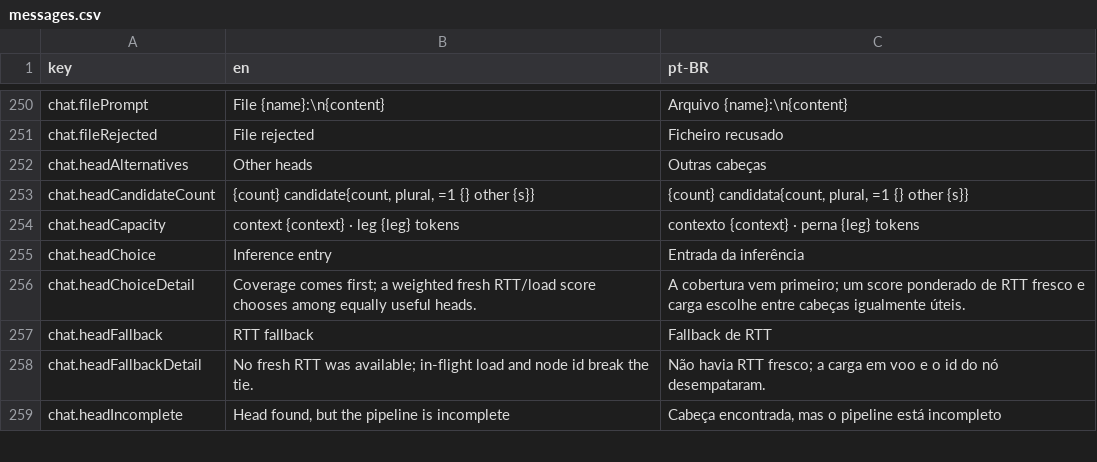
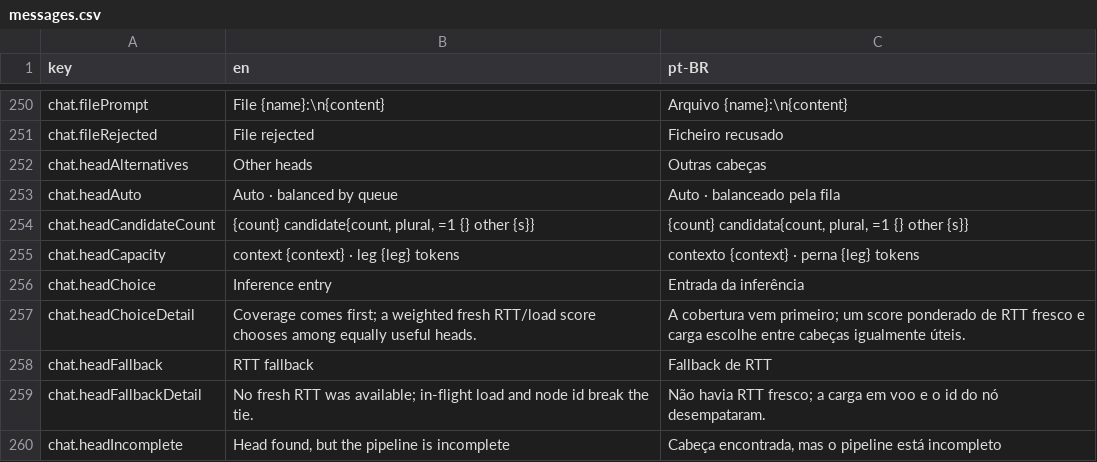
Before and after one commit to pieceofmindcloud/pom, a CSV file: apps/frontend/src/i18n/messages.csv, drawn as a sheet; only a part is shown, gaps mark what is left out.

```diff
--- a/apps/frontend/src/i18n/messages.csv
+++ b/apps/frontend/src/i18n/messages.csv
@@ -252,2 +252,3 @@ chat.fileRejected,File rejected,Ficheiro recusado
 chat.headAlternatives,Other heads,Outras cabeças
+chat.headAuto,"Auto · balanced by queue","Auto · balanceado pela fila"
 chat.headCandidateCount,"{count} candidate{count, plural, =1 {} other {s}}","{count} candidata{count, plural, =1 {} other {s}}"
```
Also changed, not shown: 3 other files.
